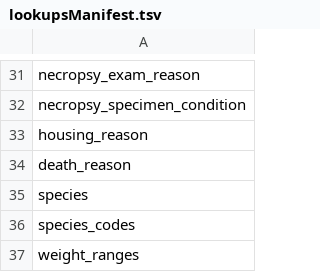
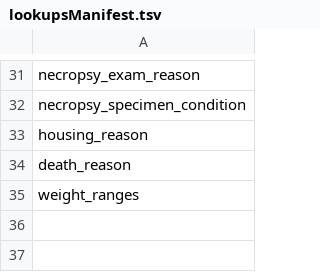
Before and after one commit to LabKey/nircEHRModules, a TSV file: nirc_ehr/resources/data/lookupsManifest.tsv, drawn as a sheet; only a part is shown, gaps mark what is left out.

```diff
--- a/nirc_ehr/resources/data/lookupsManifest.tsv
+++ b/nirc_ehr/resources/data/lookupsManifest.tsv
@@ -34,4 +34,2 @@ housing_reason
 death_reason
-species
-species_codes
 weight_ranges
```
Also changed, not shown: nirc_ehr/resources/data/editable_lookups.tsv, nirc_ehr/resources/data/species.tsv, 1 other file.
